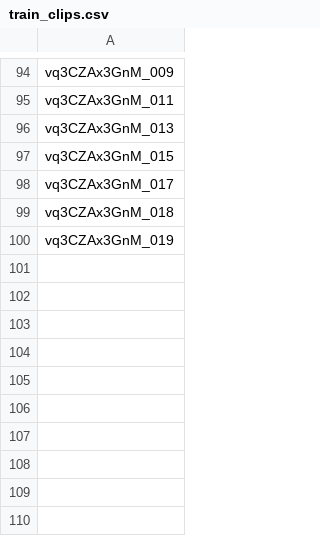
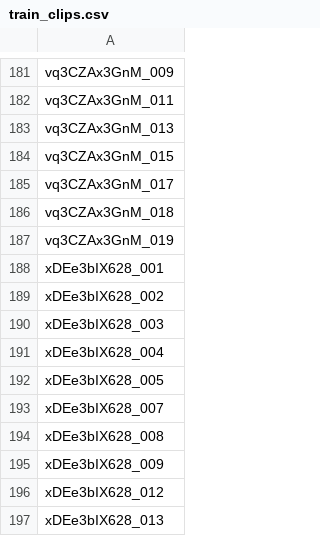
Before and after one commit to sjrand96/sports-footage-autotrim, a CSV file: data/train_clips.csv, drawn as a sheet; only a part is shown, gaps mark what is left out; the diff covers the shown part only.

```diff
--- a/data/train_clips.csv
+++ b/data/train_clips.csv
@@ -100 +187,11 @@ vq3CZAx3GnM_018
 vq3CZAx3GnM_019
+xDEe3bIX628_001
+xDEe3bIX628_002
+xDEe3bIX628_003
+xDEe3bIX628_004
+xDEe3bIX628_005
+xDEe3bIX628_007
+xDEe3bIX628_008
+xDEe3bIX628_009
+xDEe3bIX628_012
+xDEe3bIX628_013
```
Also changed, not shown: 87 added rows elsewhere in this file, data/test_clips.csv, 2 other files.
